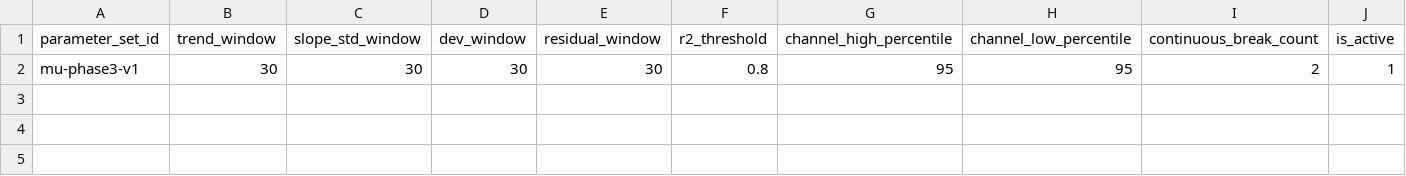
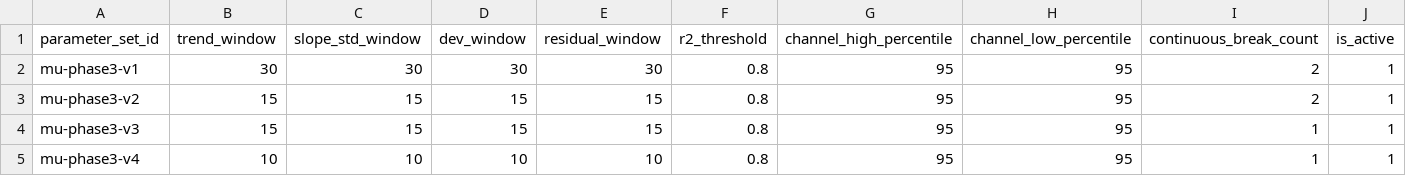
Before and after one commit to yulan307/intraday-channel-engine, a CSV file: configs/parameter_set_sample.csv (was configs/parameter_set.csv), drawn as a sheet.

Commit message:
Track configuration sample files

```diff
--- a/configs/parameter_set.csv
+++ b/configs/parameter_set_sample.csv
@@ -2 +2,4 @@ parameter_set_id,trend_window,slope_std_window,dev_window,residual_window,r2_thr
 mu-phase3-v1,30,30,30,30,0.8,95,95,2,1
+mu-phase3-v2,15,15,15,15,0.8,95,95,2,1
+mu-phase3-v3,15,15,15,15,0.8,95,95,1,1
+mu-phase3-v4,10,10,10,10,0.8,95,95,1,1
```
Also changed, not shown: 6 other files.
